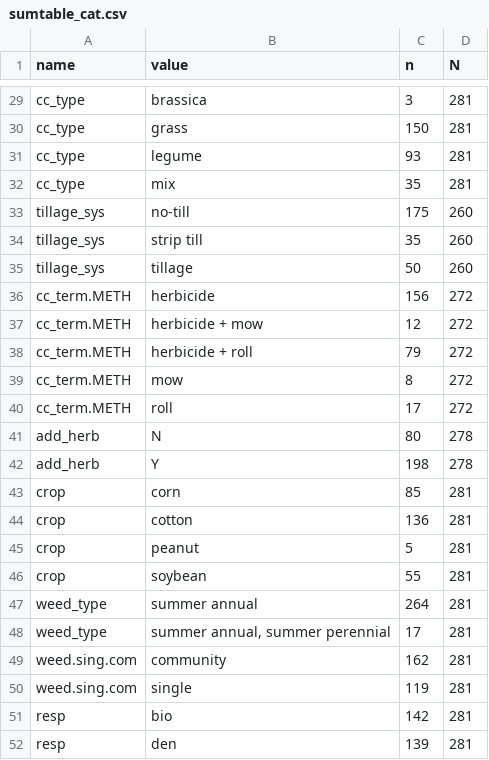
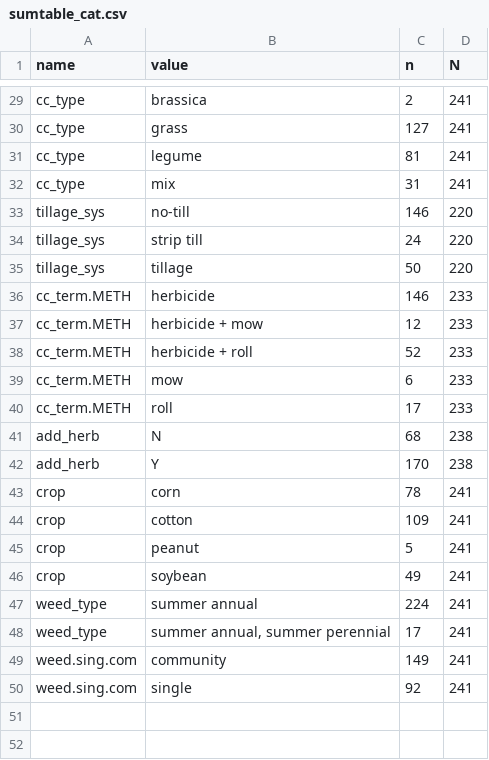
Before and after one commit to leombastos/ccvsweeds, a CSV file: output/sumtable_cat.csv, drawn as a sheet; only a part is shown, gaps mark what is left out; the diff covers the shown part only; the diff names each change by its address in the sheet, - before the commit and + after, or states it on an @@ line.

```diff
--- a/output/sumtable_cat.csv
+++ b/output/sumtable_cat.csv
-C29 (n): 3
+C29 (n): 2
-D29:D32 (N): 281
+D29:D32 (N): 241
-C30 (n): 150
+C30 (n): 127
-C31 (n): 93
+C31 (n): 81
-C32 (n): 35
+C32 (n): 31
-C33 (n): 175
+C33 (n): 146
-D33:D35 (N): 260
+D33:D35 (N): 220
-C34 (n): 35
+C34 (n): 24
-C36 (n): 156
+C36 (n): 146
-D36:D40 (N): 272
+D36:D40 (N): 233
-C38 (n): 79
+C38 (n): 52
-C39 (n): 8
+C39 (n): 6
-C41 (n): 80
+C41 (n): 68
-D41:D42 (N): 278
+D41:D42 (N): 238
-C42 (n): 198
+C42 (n): 170
-C43 (n): 85
+C43 (n): 78
-D43:D50 (N): 281
+D43:D50 (N): 241
-C44 (n): 136
+C44 (n): 109
-C46 (n): 55
+C46 (n): 49
-C47 (n): 264
+C47 (n): 224
-C49 (n): 162
+C49 (n): 149
-C50 (n): 119
+C50 (n): 92
-row 51: resp | bio | 142 | 281
-row 52: resp | den | 139 | 281
```
Also changed, not shown: 45 edited cells elsewhere in this file, output/sumtable_num.csv, 8 other files.
